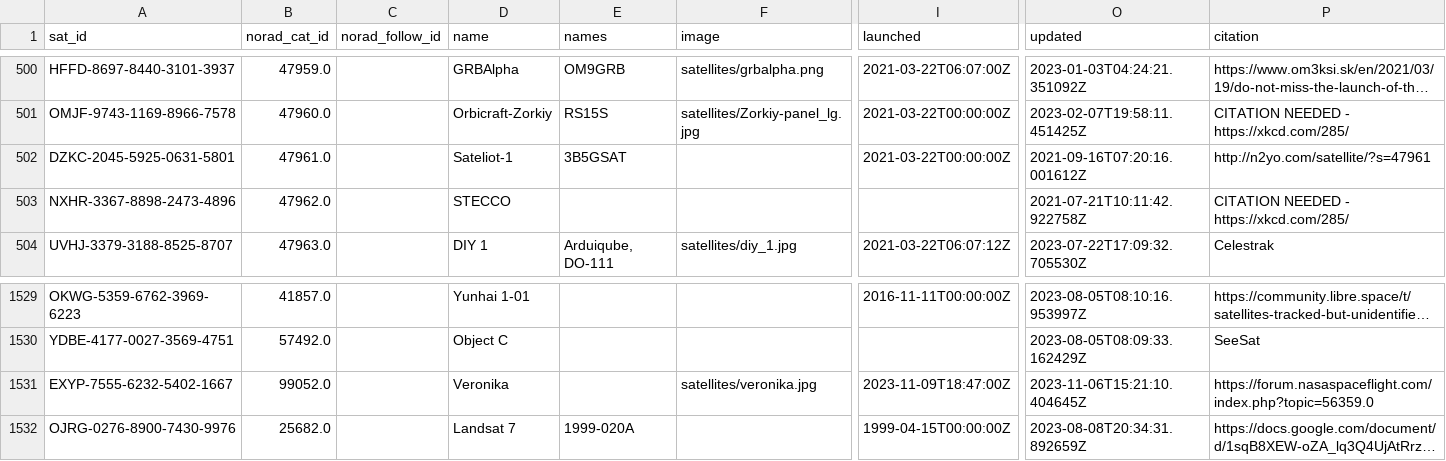
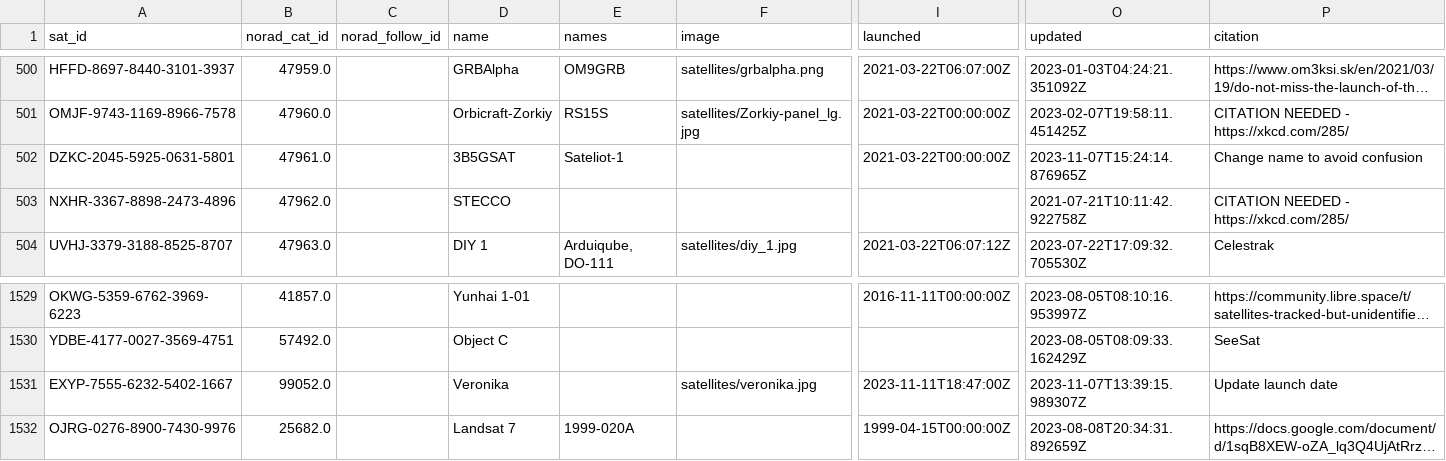
Before and after one commit to Sibizwan5/amateur-satellite-database, a CSV file: data/satnogs.csv, drawn as a sheet; only a part is shown, gaps mark what is left out; long unchanged cells end in …; the diff covers the shown part only; the diff names each change by its address in the sheet, - before the commit and + after, or states it on an @@ line.

```diff
--- a/data/satnogs.csv
+++ b/data/satnogs.csv
-D502 (name): Sateliot-1
+D502 (name): 3B5GSAT
-E502 (names): 3B5GSAT
+E502 (names): Sateliot-1
-O502 (updated): 2021-09-16T07:20:16.001612Z
+O502 (updated): 2023-11-07T15:24:14.876965Z
-P502 (citation): http://n2yo.com/satellite/?s=47961
+P502 (citation): Change name to avoid confusion
-I1531 (launched): 2023-11-09T18:47:00Z
+I1531 (launched): 2023-11-11T18:47:00Z
-O1531 (updated): 2023-11-06T15:21:10.404645Z
+O1531 (updated): 2023-11-07T13:39:15.989307Z
-P1531 (citation): https://forum.nasaspaceflight.com/index.php?topic=56359.0
+P1531 (citation): Update launch date
```
Also changed, not shown: 121 edited cells elsewhere in this file, 1 other file.
